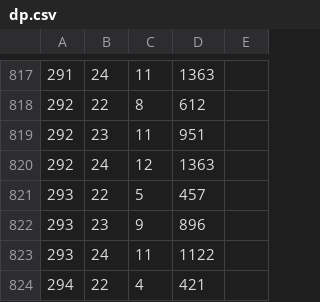
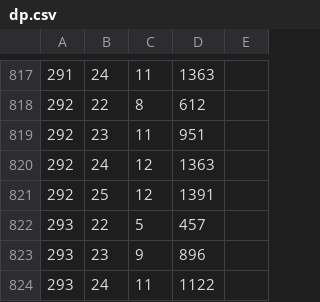
Before and after one commit to syota0304/IIDX_Viewer, a CSV file: 28/dp.csv, drawn as a sheet; only a part is shown, gaps mark what is left out; the shorter side is filled out with more unchanged rows.

```diff
--- a/28/dp.csv
+++ b/28/dp.csv
@@ -820,2 +820,3 @@
 292,24,12,1363,
+292,25,12,1391,
 293,22,5,457,
```
Also changed, not shown: 28/sp.csv, 1 other file.
